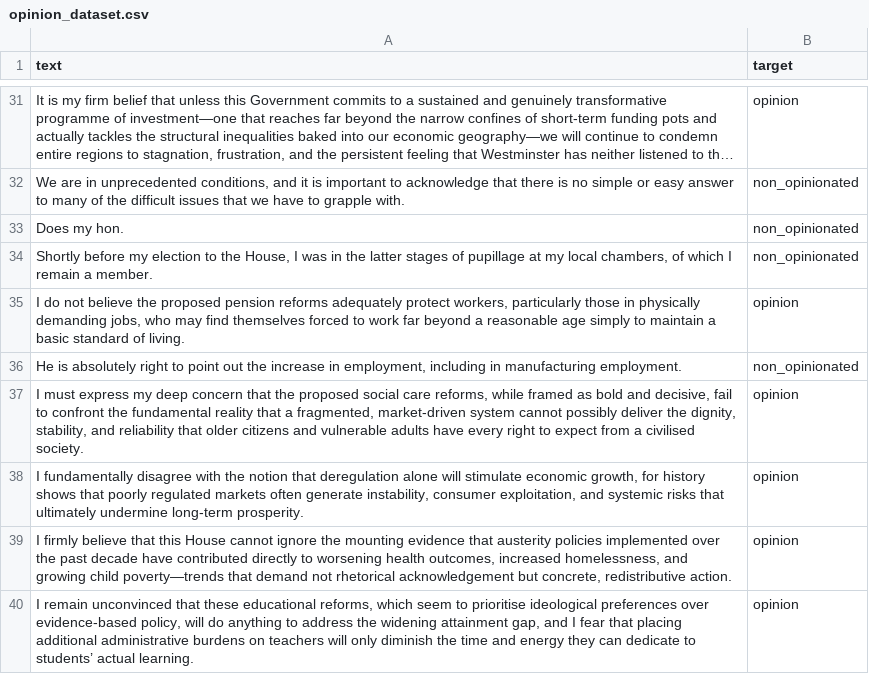
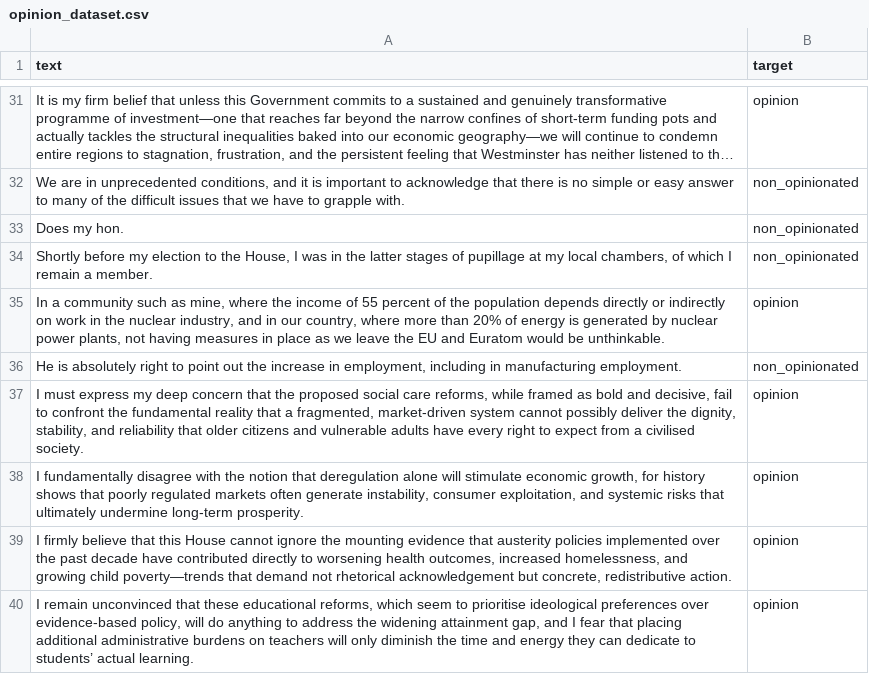
Before and after one commit to fedefraschio/stance-detection-uk-parliament, a CSV file: opinion_dataset.csv, drawn as a sheet; only a part is shown, gaps mark what is left out; long unchanged cells end in …; the diff covers the shown part only.

```diff
--- a/opinion_dataset.csv
+++ b/opinion_dataset.csv
@@ -34,3 +34,3 @@ Does my hon.,non_opinionated
 "Shortly before my election to the House, I was in the latter stages of pupillage at my local chambers, of which I remain a member.",non_opinionated
-"I do not believe the proposed pension reforms adequately protect workers, particularly those in physically demanding jobs, who may find themselves forced to work far beyond a reasonable age simply to maintain a basic standard of living.",opinion
+"In a community such as mine, where the income of 55 percent of the population depends directly or indirectly on work in the nuclear industry, and in our country, where more than 20% of energy is generated by nuclear power plants, not having measures in place as we leave the EU and Euratom would be unthinkable.",opinion
 "He is absolutely right to point out the increase in employment, including in manufacturing employment.",non_opinionated
```
Also changed, not shown: 9 edited cells elsewhere in this file, 4 other files.
